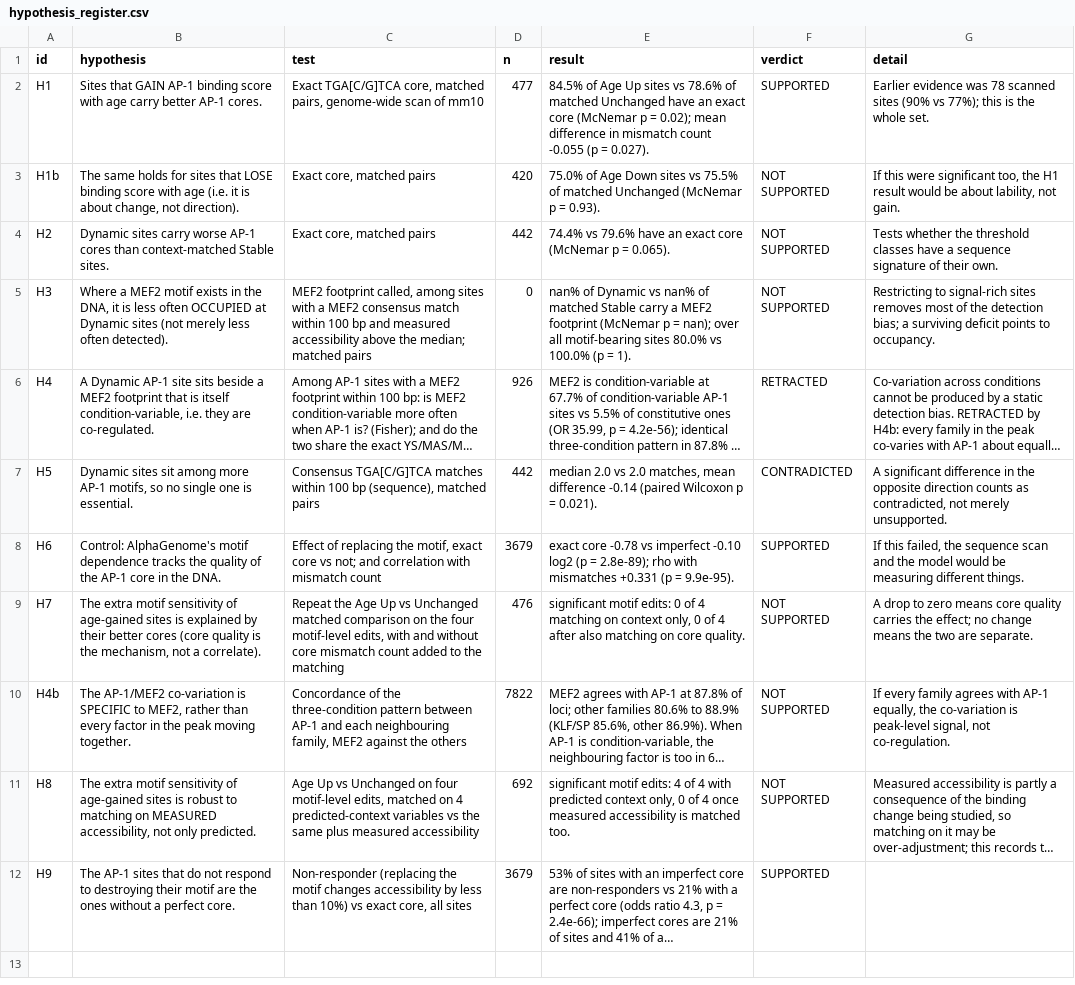
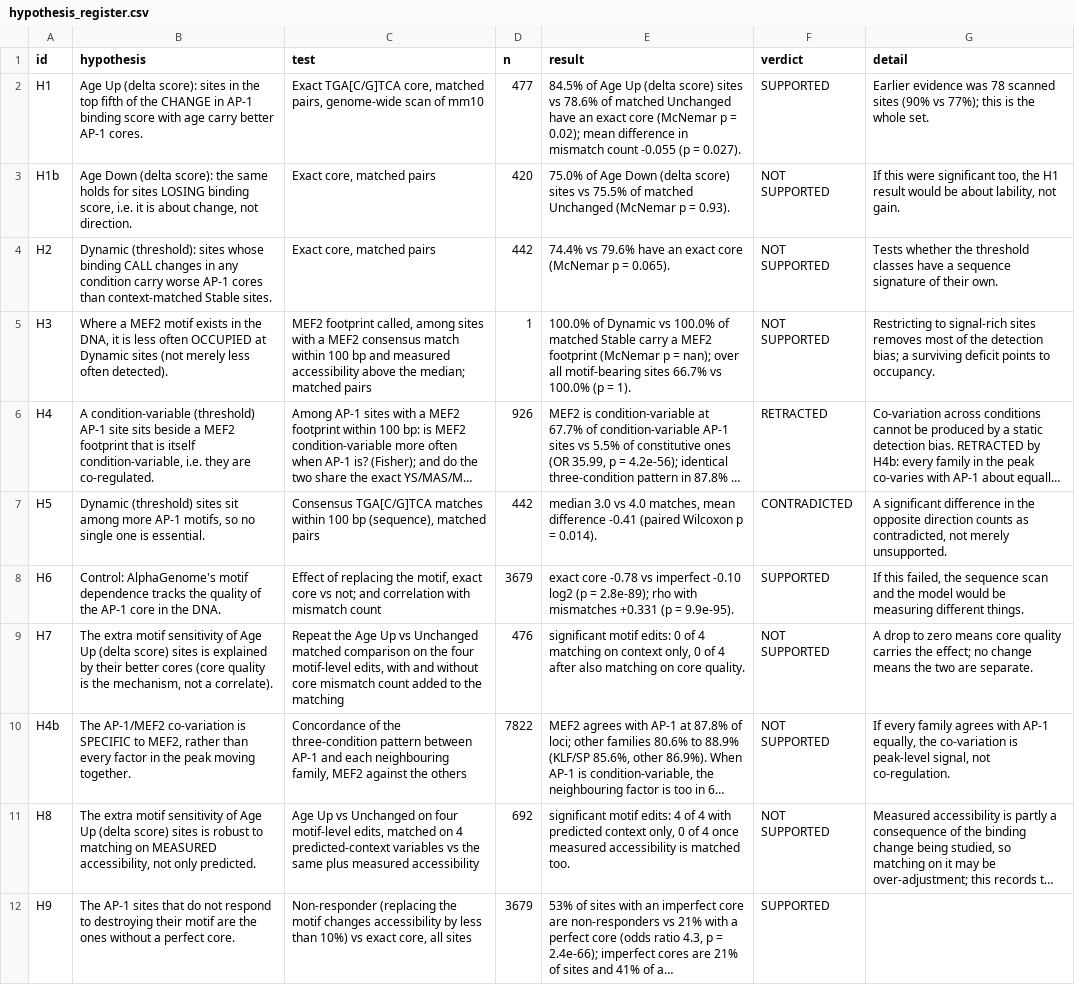
Before and after one commit to cytokine4242/Alpha_Genome_Ap1, a CSV file: Analysis/hypotheses/tables/hypothesis_register.csv, drawn as a sheet; long unchanged cells end in …; the diff names each change by its address in the sheet, - before the commit and + after, or states it on an @@ line.

```diff
--- a/Analysis/hypotheses/tables/hypothesis_register.csv
+++ b/Analysis/hypotheses/tables/hypothesis_register.csv
-B2 (hypothesis): Sites that GAIN AP-1 binding…
+B2 (hypothesis): Age Up (delta score): sites in the top fifth of the CHANGE in AP-1 binding…
-E2 (result): …Age Up sites vs…
+E2 (result): …Age Up (delta score) sites vs…
-B3 (hypothesis): The same holds for sites that LOSE binding score with age (i.e. it is about change, not direction).
+B3 (hypothesis): Age Down (delta score): the same holds for sites LOSING binding score, i.e. it is about change, not direction.
-E3 (result): …Age Down sites vs…
+E3 (result): …Age Down (delta score) sites vs…
-B4 (hypothesis): Dynamic sites carry worse…
+B4 (hypothesis): Dynamic (threshold): sites whose binding CALL changes in any condition carry worse…
-D5 (n): 0
+D5 (n): 1
-E5 (result): nan% of Dynamic vs nan% of matched Stable carry a MEF2 footprint (McNemar p = nan); over all motif-bearing sites 80.0% vs 100.0%…
+E5 (result): 100.0% of Dynamic vs 100.0% of matched Stable carry a MEF2 footprint (McNemar p = nan); over all motif-bearing sites 66.7% vs 100.0%…
-B6 (hypothesis): A Dynamic AP-1 site…
+B6 (hypothesis): A condition-variable (threshold) AP-1 site…
-B7 (hypothesis): Dynamic sites sit…
+B7 (hypothesis): Dynamic (threshold) sites sit…
-E7 (result): median 2.0 vs 2.0 matches, mean difference -0.14 (paired Wilcoxon p = 0.021).
+E7 (result): median 3.0 vs 4.0 matches, mean difference -0.41 (paired Wilcoxon p = 0.014).
-B9 (hypothesis): …sensitivity of age-gained sites is…
+B9 (hypothesis): …sensitivity of Age Up (delta score) sites is…
-B11 (hypothesis): …sensitivity of age-gained sites is…
+B11 (hypothesis): …sensitivity of Age Up (delta score) sites is…
```
Also changed, not shown: 11 other files.
